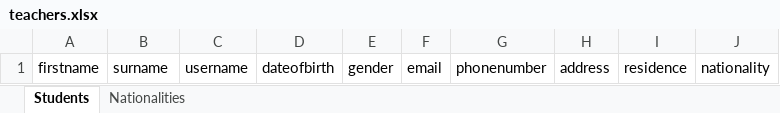
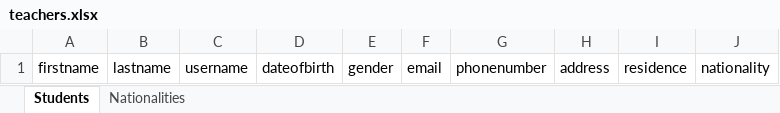
Before and after one commit to nicktest701/school-portal, an Excel workbook: templates/teachers.xlsx, sheet Students, drawn as a sheet; values as stored, in another font and other column widths than the file's, no borders; table styles not drawn; the diff names each change by its address in the sheet, - before the commit and + after, or states it on an @@ line.

Commit message:
update report template

```diff
--- a/templates/teachers.xlsx (sheet Students)
+++ b/templates/teachers.xlsx (sheet Students)
-B1: surname
+B1: lastname
```
Also changed, not shown: 46 other files.
